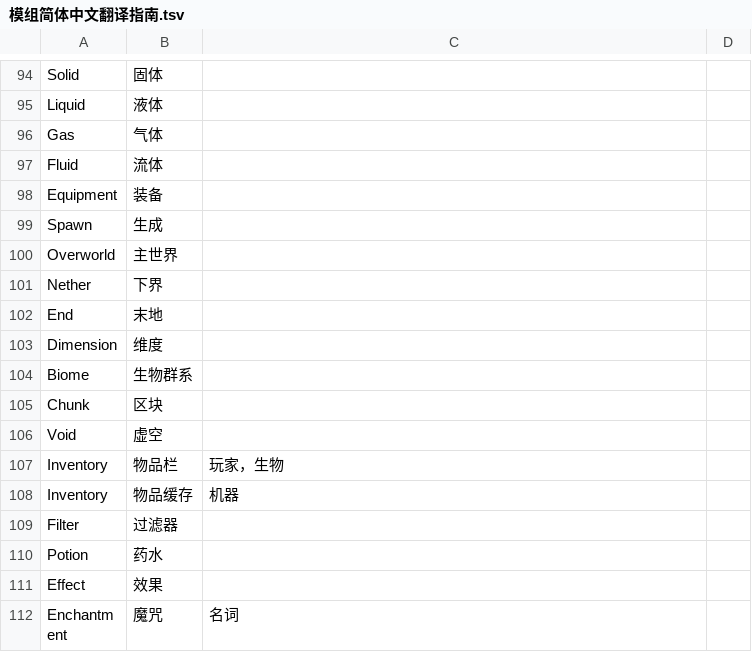
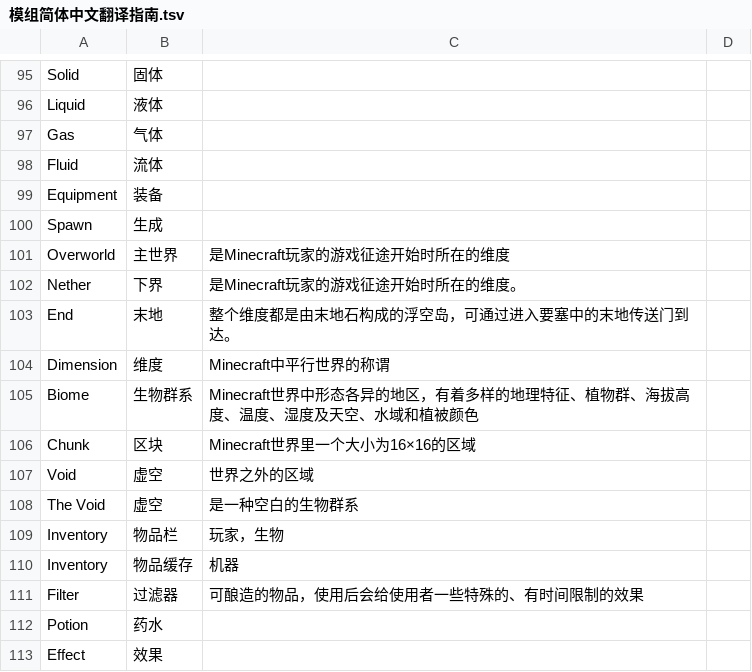
Before and after one commit to CFPAOrg/Glossary, a TSV file: Mod/模组简体中文翻译指南.tsv, drawn as a sheet; only a part is shown, gaps mark what is left out; the shorter side is filled out with more unchanged rows; the diff covers the shown part only.

```diff
--- a/Mod/模组简体中文翻译指南.tsv
+++ b/Mod/模组简体中文翻译指南.tsv
@@ -99,12 +100,13 @@ Equipment	装备
 Spawn	生成		
-Overworld	主世界		
-Nether	下界		
-End	末地		
-Dimension	维度		
-Biome	生物群系		
-Chunk	区块		
-Void	虚空		
+Overworld	主世界	是Minecraft玩家的游戏征途开始时所在的维度	
+Nether	下界	是Minecraft玩家的游戏征途开始时所在的维度。	
+End	末地	整个维度都是由末地石构成的浮空岛，可通过进入要塞中的末地传送门到达。	
+Dimension	维度	Minecraft中平行世界的称谓	
+Biome	生物群系	Minecraft世界中形态各异的地区，有着多样的地理特征、植物群、海拔高度、温度、湿度及天空、水域和植被颜色	
+Chunk	区块	Minecraft世界里一个大小为16×16的区域	
+Void	虚空	世界之外的区域	
+The Void	虚空	是一种空白的生物群系	
 Inventory	物品栏	玩家，生物	
 Inventory	物品缓存	机器	
-Filter	过滤器		
+Filter	过滤器	可酿造的物品，使用后会给使用者一些特殊的、有时间限制的效果	
 Potion	药水		
```
Also changed, not shown: 3 added rows, 2 removed rows and 37 edited cells elsewhere in this file.
